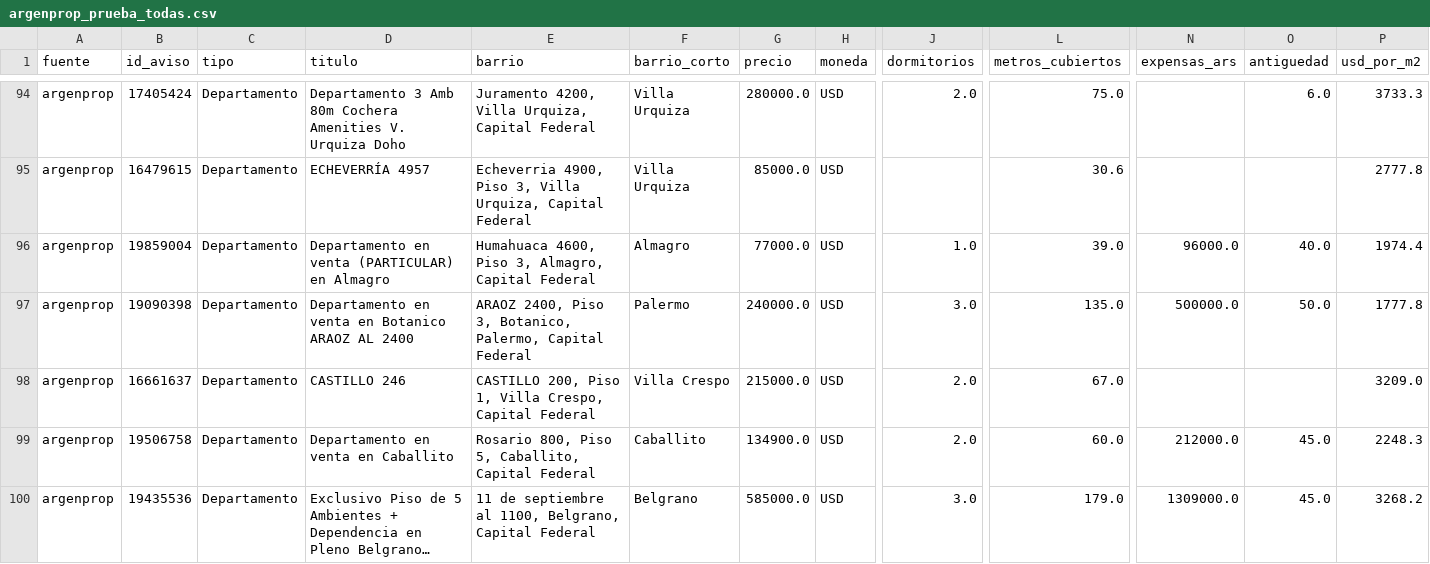
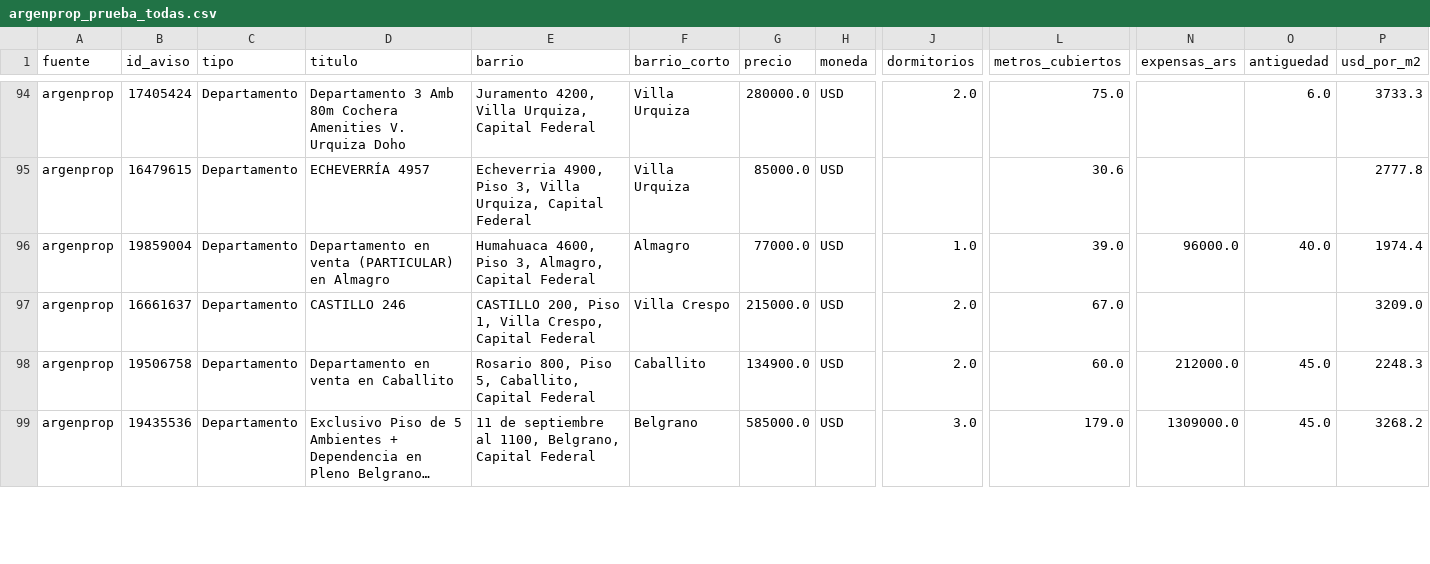
Before and after one commit to nicolaskank-arch/buscador-propiedades-caba, a CSV file: argenprop_prueba_todas.csv, drawn as a sheet; only a part is shown, gaps mark what is left out; long unchanged cells end in …; removed rows and columns are numbered as before the commit, all else as after; rows hold the shown columns only; the diff covers the shown part only; the diff names each change by its address in the sheet, - before the commit and + after, or states it on an @@ line.

```diff
--- a/argenprop_prueba_todas.csv
+++ b/argenprop_prueba_todas.csv
-row 97: argenprop | 19090398 | Departamento | Departamento en venta en Botanico ARAOZ AL 2400 | ARAOZ 2400, Piso 3, Botanico, Palermo, Capital Federal | Palermo | 240000.0 | USD | 3.0 | 135.0 | 500000.0 | 50.0 | 1777.8
```
Also changed, not shown: 5 added rows, 4 removed rows, 3 moved rows and 6 edited cells elsewhere in this file, argenprop_prueba.csv.
